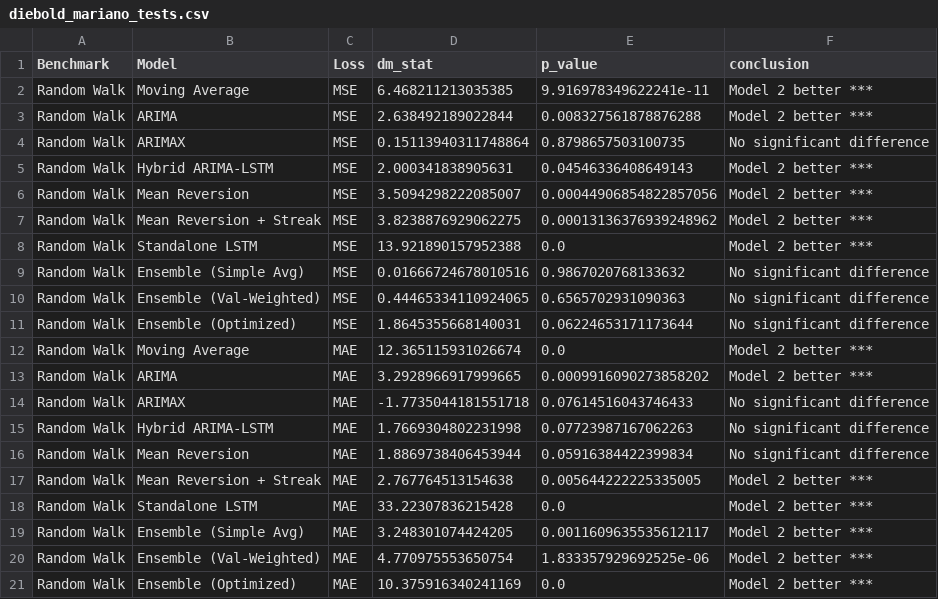
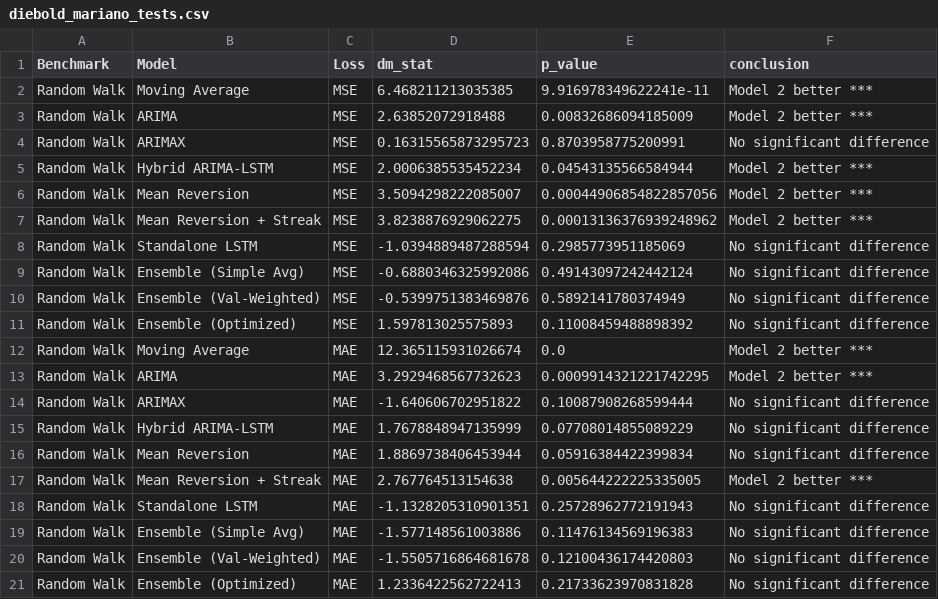
Before and after one commit to ike10/usdngn_forecasting, a CSV file: data/diebold_mariano_tests.csv, drawn as a sheet.

```diff
--- a/data/diebold_mariano_tests.csv
+++ b/data/diebold_mariano_tests.csv
@@ -2,20 +2,20 @@ Benchmark,Model,Loss,dm_stat,p_value,conclusion
 Random Walk,Moving Average,MSE,6.468211213035385,9.916978349622241e-11,Model 2 better ***
-Random Walk,ARIMA,MSE,2.638492189022844,0.008327561878876288,Model 2 better ***
-Random Walk,ARIMAX,MSE,0.15113940311748864,0.8798657503100735,No significant difference
-Random Walk,Hybrid ARIMA-LSTM,MSE,2.000341838905631,0.04546336408649143,Model 2 better ***
+Random Walk,ARIMA,MSE,2.63852072918488,0.00832686094185009,Model 2 better ***
+Random Walk,ARIMAX,MSE,0.16315565873295723,0.8703958775200991,No significant difference
+Random Walk,Hybrid ARIMA-LSTM,MSE,2.0006385535452234,0.04543135566584944,Model 2 better ***
 Random Walk,Mean Reversion,MSE,3.5094298222085007,0.00044906854822857056,Model 2 better ***
 Random Walk,Mean Reversion + Streak,MSE,3.8238876929062275,0.00013136376939248962,Model 2 better ***
-Random Walk,Standalone LSTM,MSE,13.921890157952388,0.0,Model 2 better ***
-Random Walk,Ensemble (Simple Avg),MSE,0.01666724678010516,0.9867020768133632,No significant difference
-Random Walk,Ensemble (Val-Weighted),MSE,0.44465334110924065,0.6565702931090363,No significant difference
-Random Walk,Ensemble (Optimized),MSE,1.8645355668140031,0.06224653171173644,No significant difference
+Random Walk,Standalone LSTM,MSE,-1.0394889487288594,0.2985773951185069,No significant difference
+Random Walk,Ensemble (Simple Avg),MSE,-0.6880346325992086,0.49143097242442124,No significant difference
+Random Walk,Ensemble (Val-Weighted),MSE,-0.5399751383469876,0.5892141780374949,No significant difference
+Random Walk,Ensemble (Optimized),MSE,1.597813025575893,0.11008459488898392,No significant difference
 Random Walk,Moving Average,MAE,12.365115931026674,0.0,Model 2 better ***
-Random Walk,ARIMA,MAE,3.2928966917999665,0.0009916090273858202,Model 2 better ***
-Random Walk,ARIMAX,MAE,-1.7735044181551718,0.07614516043746433,No significant difference
-Random Walk,Hybrid ARIMA-LSTM,MAE,1.7669304802231998,0.07723987167062263,No significant difference
+Random Walk,ARIMA,MAE,3.2929468567732623,0.0009914321221742295,Model 2 better ***
+Random Walk,ARIMAX,MAE,-1.640606702951822,0.10087908268599444,No significant difference
+Random Walk,Hybrid ARIMA-LSTM,MAE,1.7678848947135999,0.07708014855089229,No significant difference
 Random Walk,Mean Reversion,MAE,1.8869738406453944,0.05916384422399834,No significant difference
 Random Walk,Mean Reversion + Streak,MAE,2.767764513154638,0.005644222225335005,Model 2 better ***
-Random Walk,Standalone LSTM,MAE,33.22307836215428,0.0,Model 2 better ***
-Random Walk,Ensemble (Simple Avg),MAE,3.248301074424205,0.0011609635535612117,Model 2 better ***
-Random Walk,Ensemble (Val-Weighted),MAE,4.770975553650754,1.833357929692525e-06,Model 2 better ***
-Random Walk,Ensemble (Optimized),MAE,10.375916340241169,0.0,Model 2 better ***
+Random Walk,Standalone LSTM,MAE,-1.1328205310901351,0.25728962772191943,No significant difference
+Random Walk,Ensemble (Simple Avg),MAE,-1.577148561003886,0.11476134569196383,No significant difference
+Random Walk,Ensemble (Val-Weighted),MAE,-1.5505716864681678,0.12100436174420803,No significant difference
+Random Walk,Ensemble (Optimized),MAE,1.2336422562722413,0.21733623970831828,No significant difference
```
Also changed, not shown: data/raw_data.csv, data/regime_evaluation.csv, 18 other files.
